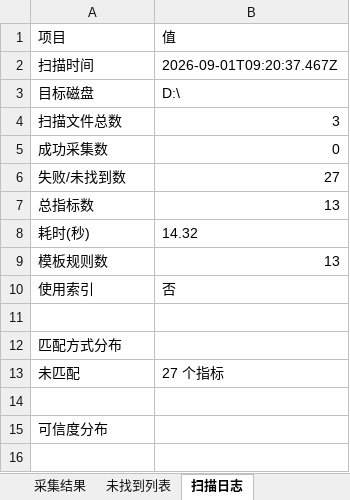
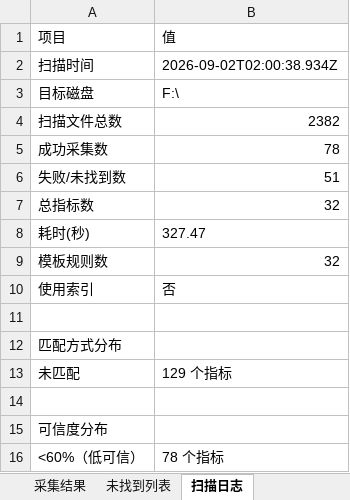
Before and after one commit to gbzwl/dafangcanshucaiji, an Excel workbook: temp/MRI_Result.xlsx, sheet 扫描日志, drawn as a sheet; values as stored, in another font and other column widths than the file's, no borders; the diff names each change by its address in the sheet, - before the commit and + after, or states it on an @@ line.

```diff
--- a/temp/MRI_Result.xlsx (sheet 扫描日志)
+++ b/temp/MRI_Result.xlsx (sheet 扫描日志)
-B2: 2026-09-01T09:20:37.467Z
+B2: 2026-09-02T02:00:38.934Z
-B3: D:\
+B3: F:\
-B4: 3
+B4: 2382
-B5: 0
+B5: 78
-B6: 27
+B6: 51
-B7: 13
+B7: 32
-B8: 14.32
+B8: 327.47
-B9: 13
+B9: 32
-B13: 27 个指标
+B13: 129 个指标
+row 16: <60%（低可信） | 78 个指标
```
Also changed, not shown: sheet 采集结果, sheet 未找到列表, 10 other files.
